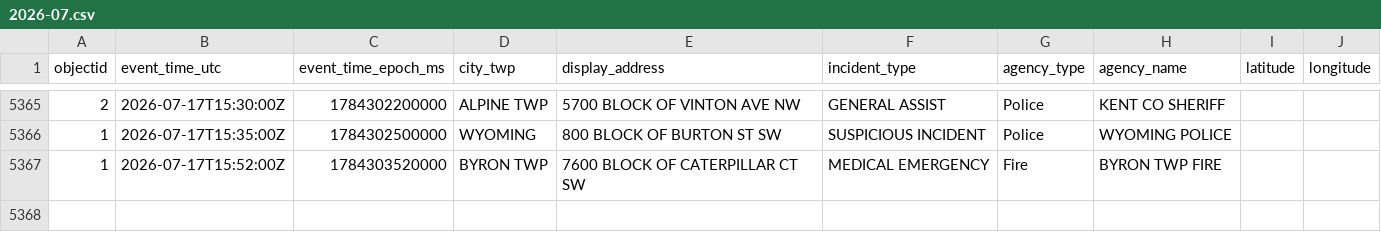
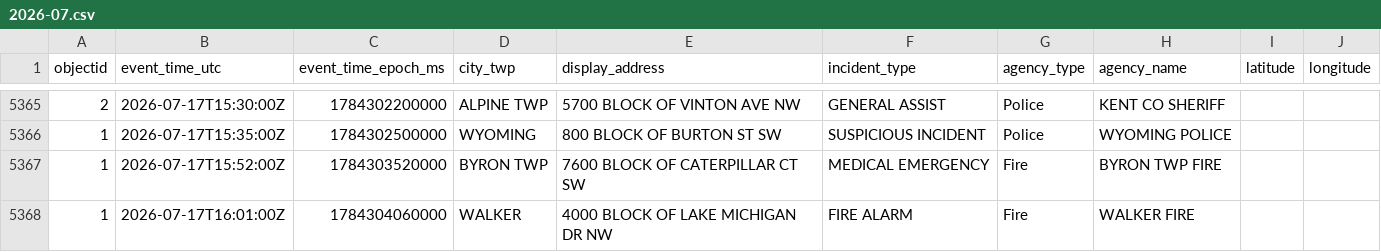
Before and after one commit to Cantica-Systems/west-michigan-dispatch, a CSV file: data/kent/2026-07.csv, drawn as a sheet; only a part is shown, gaps mark what is left out.

```diff
--- a/data/kent/2026-07.csv
+++ b/data/kent/2026-07.csv
@@ -5367 +5367,2 @@ objectid,event_time_utc,event_time_epoch_ms,city_twp,display_address,incident_ty
 1,2026-07-17T15:52:00Z,1784303520000,BYRON TWP,7600 BLOCK OF CATERPILLAR CT SW,MEDICAL EMERGENCY,Fire,BYRON TWP FIRE,,
+1,2026-07-17T16:01:00Z,1784304060000,WALKER,4000 BLOCK OF LAKE MICHIGAN DR NW,FIRE ALARM,Fire,WALKER FIRE,,
```
Also changed, not shown: data/grcity/2026-07.csv, 3 other files.
